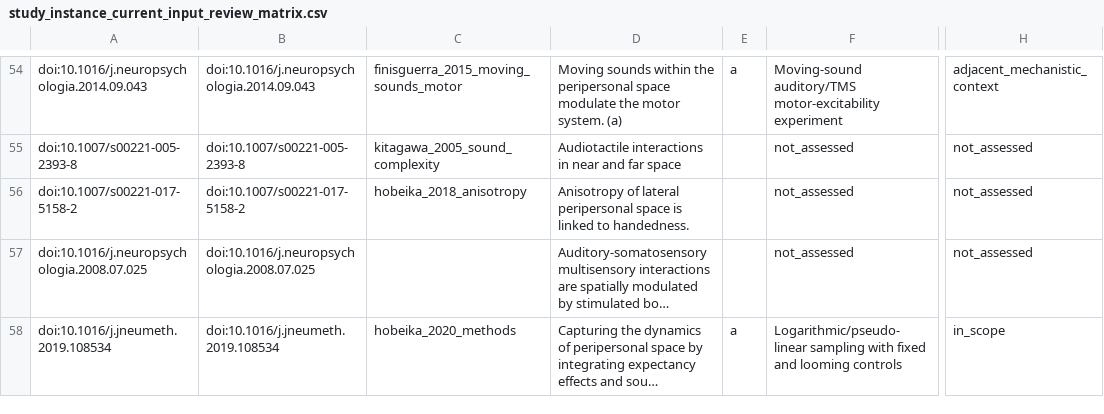
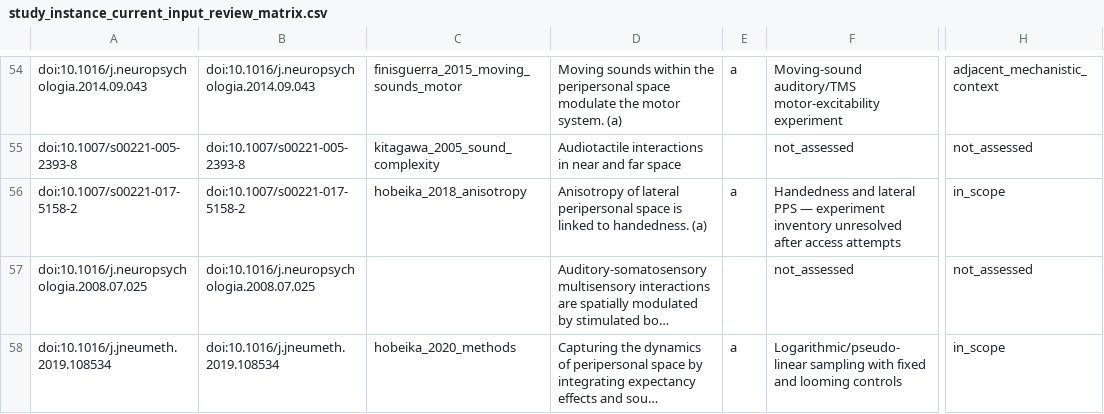
Before and after one commit to GeorgeFejer91/pps-kit, a CSV file: For-AI/research/literature/audiotactile-paper-metadata-audit/publication-parameter-matrix/study_instance_current_input_review_matrix.csv, drawn as a sheet; only a part is shown, gaps mark what is left out; long unchanged cells end in …; the diff names each change by its address in the sheet, - before the commit and + after, or states it on an @@ line.

```diff
--- a/For-AI/research/literature/audiotactile-paper-metadata-audit/publication-parameter-matrix/study_instance_current_input_review_matrix.csv
+++ b/For-AI/research/literature/audiotactile-paper-metadata-audit/publication-parameter-matrix/study_instance_current_input_review_matrix.csv
-D56: …to handedness.
+D56: …to handedness. (a)
-E56: (empty)
+E56: a
-F56: not_assessed
+F56: Handedness and lateral PPS — experiment inventory unresolved after access attempts
-H56: not_assessed
+H56: in_scope
```
Also changed, not shown: For-AI/research/literature/audiotactile-paper-metadata-audit/publication-parameter-matrix/parsimonious_contract_review_queue.csv, For-AI/research/literature/audiotactile-paper-metadata-audit/publication-parameter-matrix/study_instance_current_toolkit_input_matrix.csv, 17 other files.
